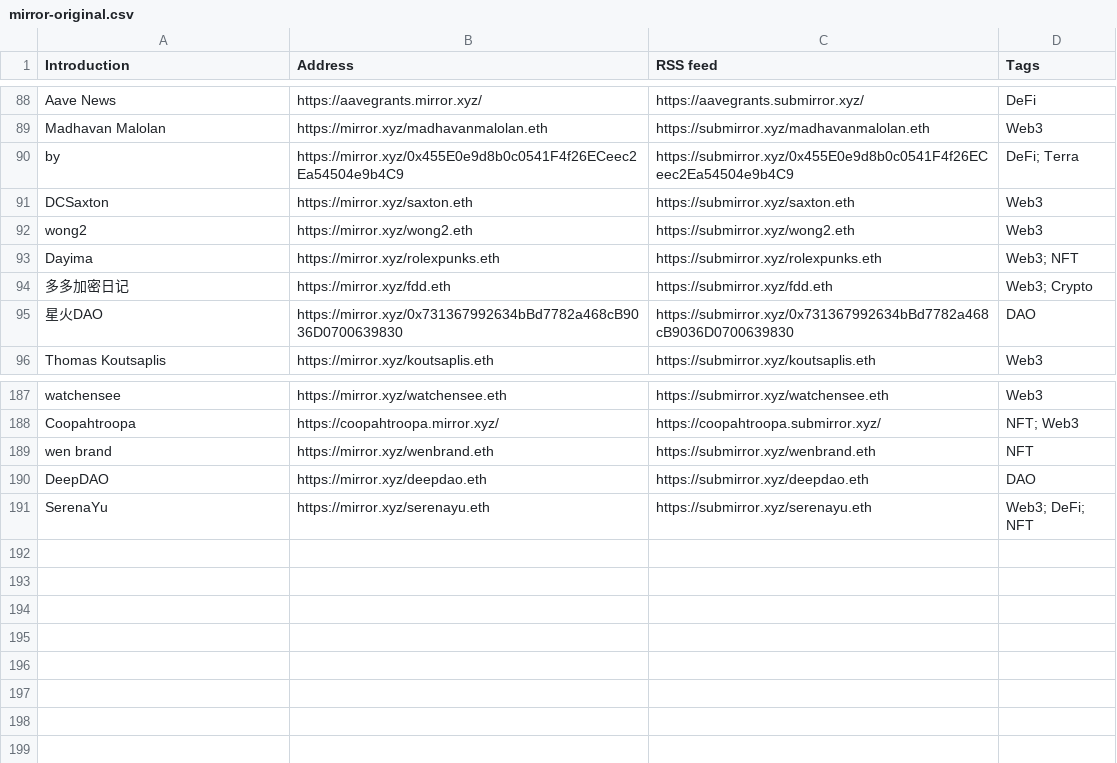
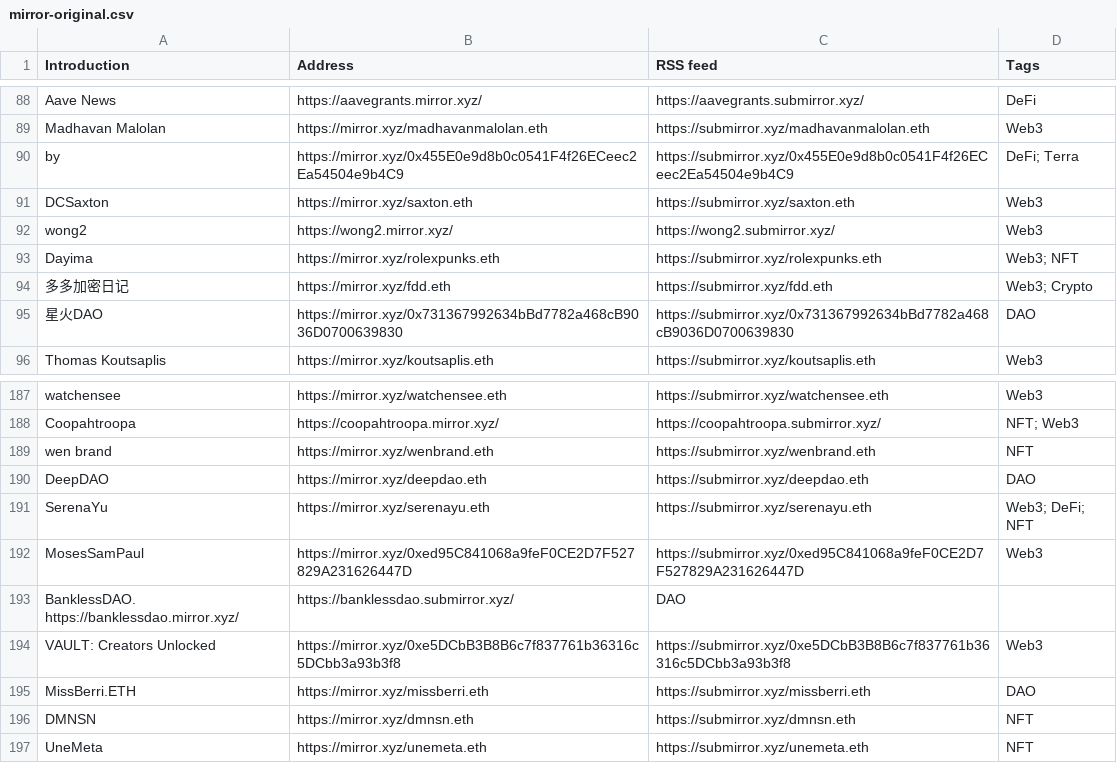
Before and after one commit to dbarobin/awesome-mirror, a CSV file: mirror-original.csv, drawn as a sheet; only a part is shown, gaps mark what is left out.

```diff
--- a/mirror-original.csv
+++ b/mirror-original.csv
@@ -91,3 +91,3 @@ by, https://mirror.xyz/0x455E0e9d8b0c0541F4f26ECeec2Ea54504e9b4C9, https://submi
 DCSaxton, https://mirror.xyz/saxton.eth, https://submirror.xyz/saxton.eth, Web3
-wong2, https://mirror.xyz/wong2.eth, https://submirror.xyz/wong2.eth, Web3
+wong2, https://wong2.mirror.xyz/, https://wong2.submirror.xyz/, Web3
 Dayima, https://mirror.xyz/rolexpunks.eth, https://submirror.xyz/rolexpunks.eth, Web3; NFT
@@ -191 +191,7 @@ DeepDAO, https://mirror.xyz/deepdao.eth, https://submirror.xyz/deepdao.eth, DAO
 SerenaYu, https://mirror.xyz/serenayu.eth, https://submirror.xyz/serenayu.eth, Web3; DeFi; NFT
+MosesSamPaul, https://mirror.xyz/0xed95C841068a9feF0CE2D7F527829A231626447D, https://submirror.xyz/0xed95C841068a9feF0CE2D7F527829A231626447D, Web3
+BanklessDAO. https://banklessdao.mirror.xyz/, https://banklessdao.submirror.xyz/, DAO
+VAULT: Creators Unlocked, https://mirror.xyz/0xe5DCbB3B8B6c7f837761b36316c5DCbb3a93b3f8, https://submirror.xyz/0xe5DCbB3B8B6c7f837761b36316c5DCbb3a93b3f8, Web3
+MissBerri.ETH, https://mirror.xyz/missberri.eth, https://submirror.xyz/missberri.eth, DAO
+DMNSN, https://mirror.xyz/dmnsn.eth, https://submirror.xyz/dmnsn.eth, NFT
+UneMeta, https://mirror.xyz/unemeta.eth, https://submirror.xyz/unemeta.eth, NFT
```
Also changed, not shown: mirror-original-langs.csv.
